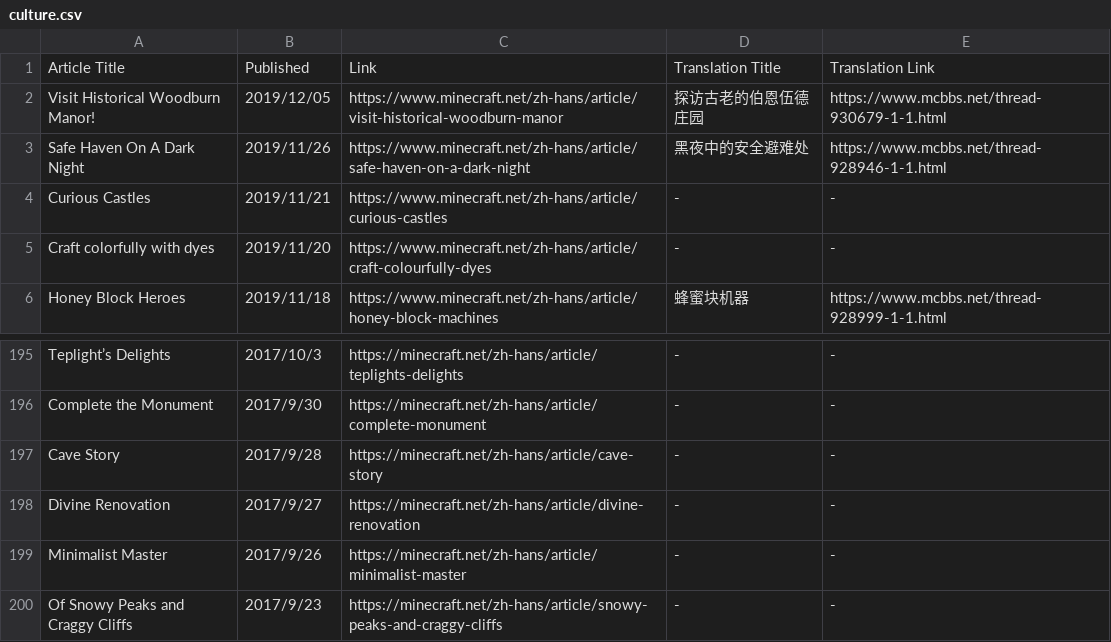
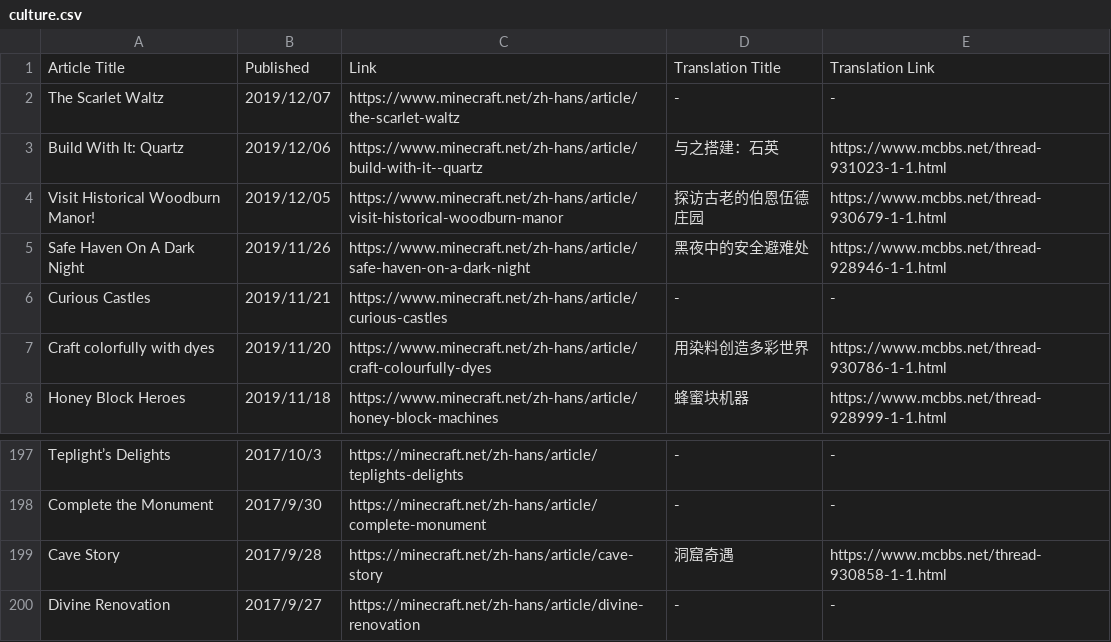
Before and after one commit to SPXFellow/minecraft.net-translations, a CSV file: culture.csv, drawn as a sheet; only a part is shown, gaps mark what is left out; the shorter side is filled out with more unchanged rows.

```diff
--- a/culture.csv
+++ b/culture.csv
@@ -1,2 +1,4 @@
 Article Title,Published,Link,Translation Title,Translation Link
+The Scarlet Waltz,2019/12/07,https://www.minecraft.net/zh-hans/article/the-scarlet-waltz,-,-
+Build With It: Quartz,2019/12/06,https://www.minecraft.net/zh-hans/article/build-with-it--quartz,与之搭建：石英,https://www.mcbbs.net/thread-931023-1-1.html
 Visit Historical Woodburn Manor!,2019/12/05,https://www.minecraft.net/zh-hans/article/visit-historical-woodburn-manor,探访古老的伯恩伍德庄园,https://www.mcbbs.net/thread-930679-1-1.html
@@ -4,3 +6,3 @@ Safe Haven On A Dark Night,2019/11/26,https://www.minecraft.net/zh-hans/article/
 Curious Castles,2019/11/21,https://www.minecraft.net/zh-hans/article/curious-castles,-,-
-Craft colorfully with dyes,2019/11/20,https://www.minecraft.net/zh-hans/article/craft-colourfully-dyes,-,-
+Craft colorfully with dyes,2019/11/20,https://www.minecraft.net/zh-hans/article/craft-colourfully-dyes,用染料创造多彩世界,https://www.mcbbs.net/thread-930786-1-1.html
 Honey Block Heroes,2019/11/18,https://www.minecraft.net/zh-hans/article/honey-block-machines,蜂蜜块机器,https://www.mcbbs.net/thread-928999-1-1.html
@@ -196,3 +198,3 @@ Teplight’s Delights,2017/10/3,https://minecraft.net/zh-hans/article/teplights-
 Complete the Monument,2017/9/30,https://minecraft.net/zh-hans/article/complete-monument,-,-
-Cave Story,2017/9/28,https://minecraft.net/zh-hans/article/cave-story,-,-
+Cave Story,2017/9/28,https://minecraft.net/zh-hans/article/cave-story,洞窟奇遇,https://www.mcbbs.net/thread-930858-1-1.html
 Divine Renovation,2017/9/27,https://minecraft.net/zh-hans/article/divine-renovation,-,-
```
Also changed, not shown: 2 other files.
